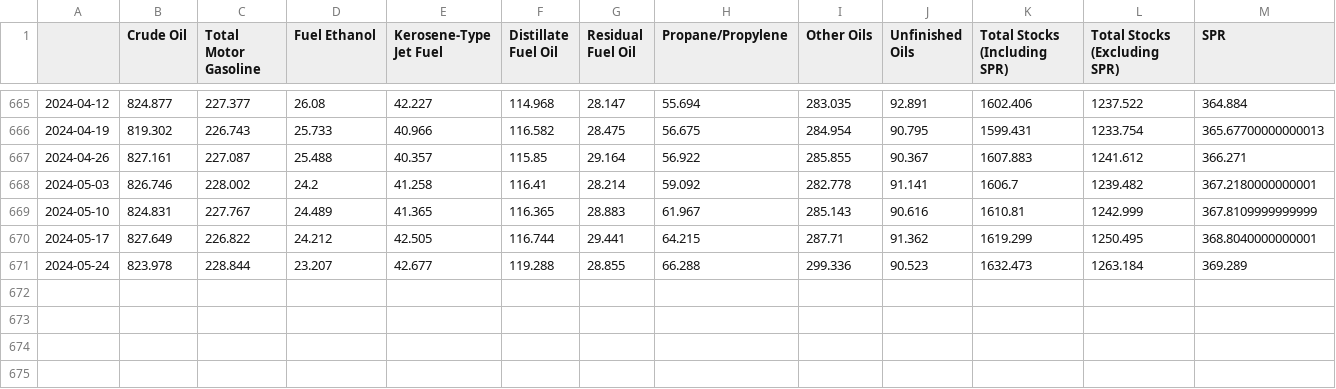
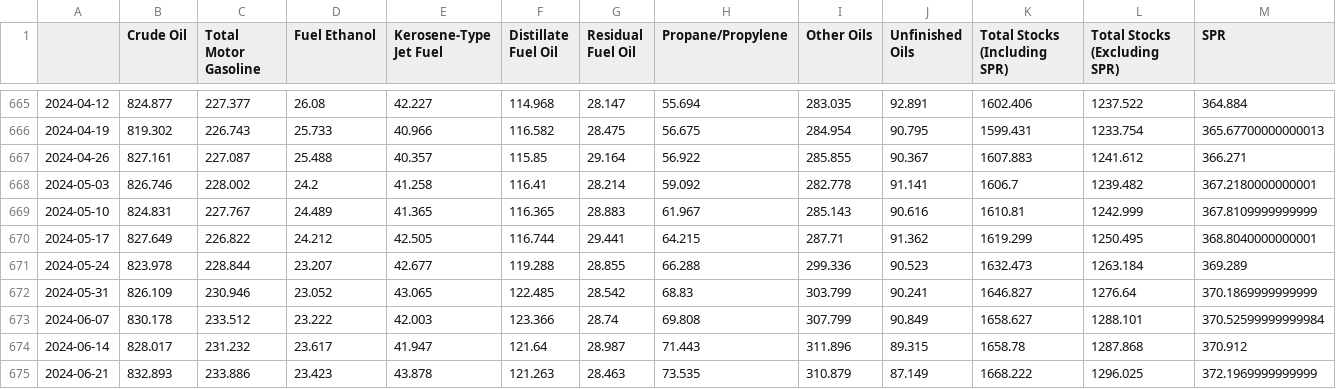
Before and after one commit to kinghfs/eia-webapp-docker, a CSV file: reports.csv, drawn as a sheet; only a part is shown, gaps mark what is left out; rows hold the shown columns only; the diff names each change by its address in the sheet, - before the commit and + after, or states it on an @@ line.

Commit message:
latest data

```diff
--- a/reports.csv
+++ b/reports.csv
+row 672: 2024-05-31 | 826.109 | 230.946 | 23.052 | 43.065 | 122.485 | 28.542 | 68.83 | 303.799 | 90.241 | 1646.827 | 1276.64 | 370.1869999999999
+row 673: 2024-06-07 | 830.178 | 233.512 | 23.222 | 42.003 | 123.366 | 28.74 | 69.808 | 307.799 | 90.849 | 1658.627 | 1288.101 | 370.52599999999984
+row 674: 2024-06-14 | 828.017 | 231.232 | 23.617 | 41.947 | 121.64 | 28.987 | 71.443 | 311.896 | 89.315 | 1658.78 | 1287.868 | 370.912
+row 675: 2024-06-21 | 832.893 | 233.886 | 23.423 | 43.878 | 121.263 | 28.463 | 73.535 | 310.879 | 87.149 | 1668.222 | 1296.025 | 372.1969999999999
```
